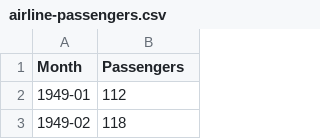
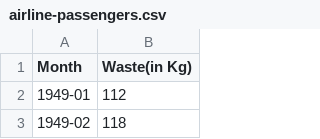
Before and after one commit to vishalvs7/GoKachra, a CSV file: ML/airline-passengers.csv, drawn as a sheet; only a part is shown.

Commit message:
Update airline-passengers.csv

```diff
--- a/ML/airline-passengers.csv
+++ b/ML/airline-passengers.csv
@@ -1,2 +1,2 @@
-"Month","Passengers"
+"Month","Waste(in Kg)"
 "1949-01",112
```
